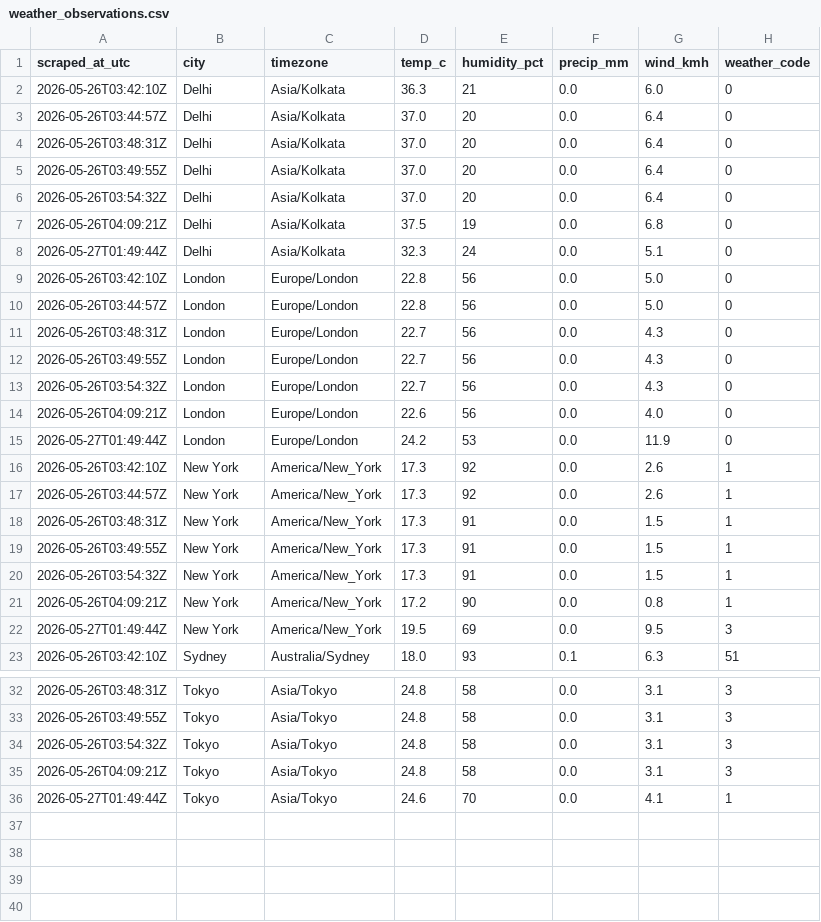
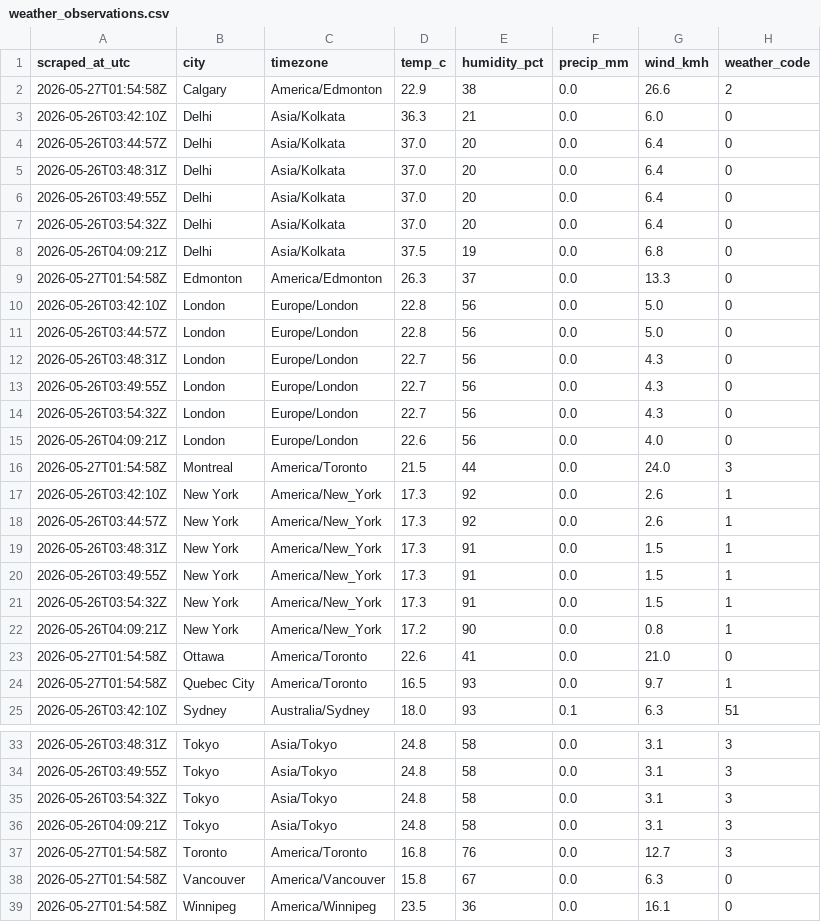
Before and after one commit to imran-ahmed377/autotracker-ai, a CSV file: output/weather_observations.csv, drawn as a sheet; only a part is shown, gaps mark what is left out; removed rows and columns are numbered as before the commit, all else as after; the diff covers the shown part only; the diff names each change by its address in the sheet, - before the commit and + after, or states it on an @@ line.

```diff
--- a/output/weather_observations.csv
+++ b/output/weather_observations.csv
+row 2: 2026-05-27T01:54:58Z | Calgary | America/Edmonton | 22.9 | 38 | 0.0 | 26.6 | 2
-row 8: 2026-05-27T01:49:44Z | Delhi | Asia/Kolkata | 32.3 | 24 | 0.0 | 5.1 | 0
+row 9: 2026-05-27T01:54:58Z | Edmonton | America/Edmonton | 26.3 | 37 | 0.0 | 13.3 | 0
-row 15: 2026-05-27T01:49:44Z | London | Europe/London | 24.2 | 53 | 0.0 | 11.9 | 0
+row 16: 2026-05-27T01:54:58Z | Montreal | America/Toronto | 21.5 | 44 | 0.0 | 24.0 | 3
-row 22: 2026-05-27T01:49:44Z | New York | America/New_York | 19.5 | 69 | 0.0 | 9.5 | 3
+row 23: 2026-05-27T01:54:58Z | Ottawa | America/Toronto | 22.6 | 41 | 0.0 | 21.0 | 0
+row 24: 2026-05-27T01:54:58Z | Quebec City | America/Toronto | 16.5 | 93 | 0.0 | 9.7 | 1
-row 36: 2026-05-27T01:49:44Z | Tokyo | Asia/Tokyo | 24.6 | 70 | 0.0 | 4.1 | 1
+row 37: 2026-05-27T01:54:58Z | Toronto | America/Toronto | 16.8 | 76 | 0.0 | 12.7 | 3
+row 38: 2026-05-27T01:54:58Z | Vancouver | America/Vancouver | 15.8 | 67 | 0.0 | 6.3 | 0
+row 39: 2026-05-27T01:54:58Z | Winnipeg | America/Winnipeg | 23.5 | 36 | 0.0 | 16.1 | 0
```
Also changed, not shown: 1 removed row elsewhere in this file, 15 other files.
